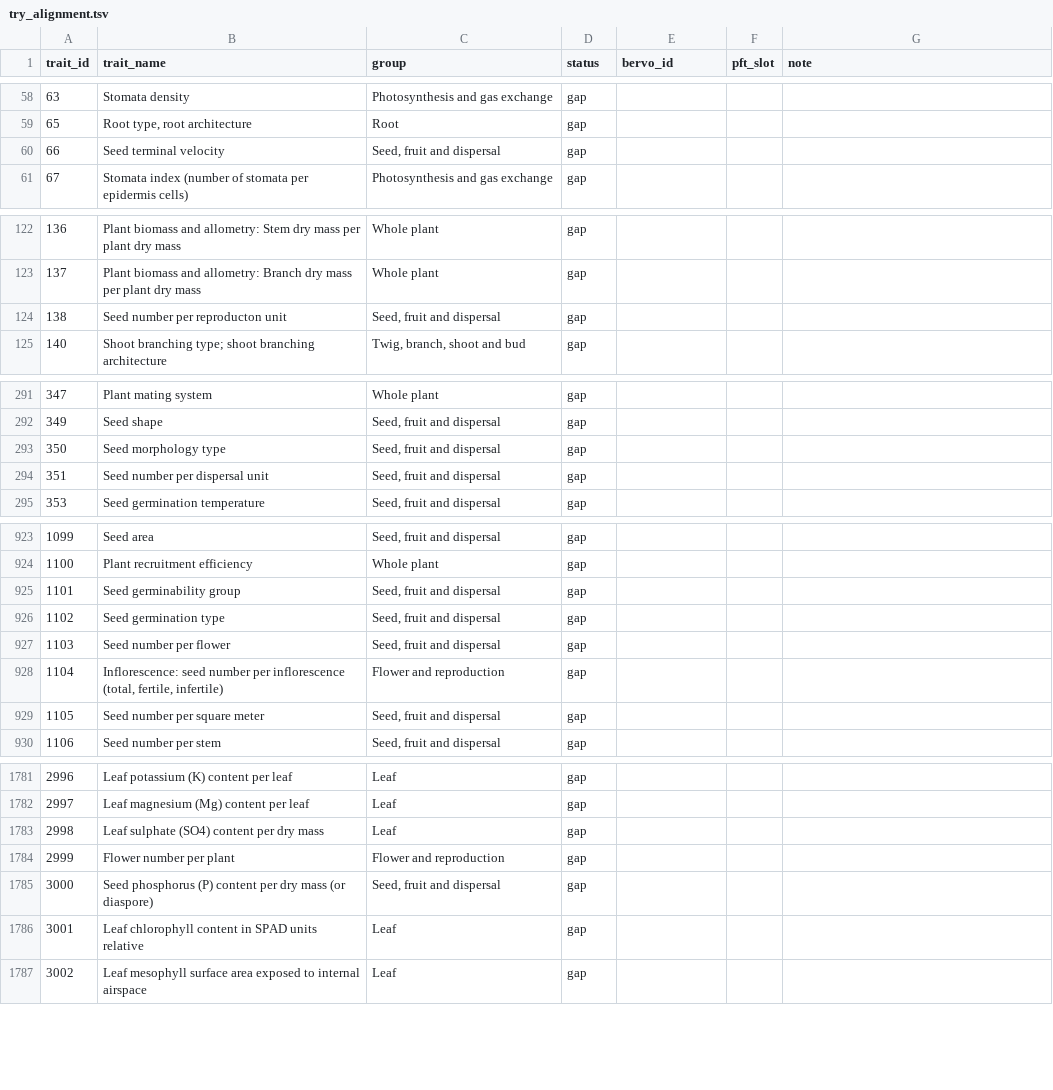
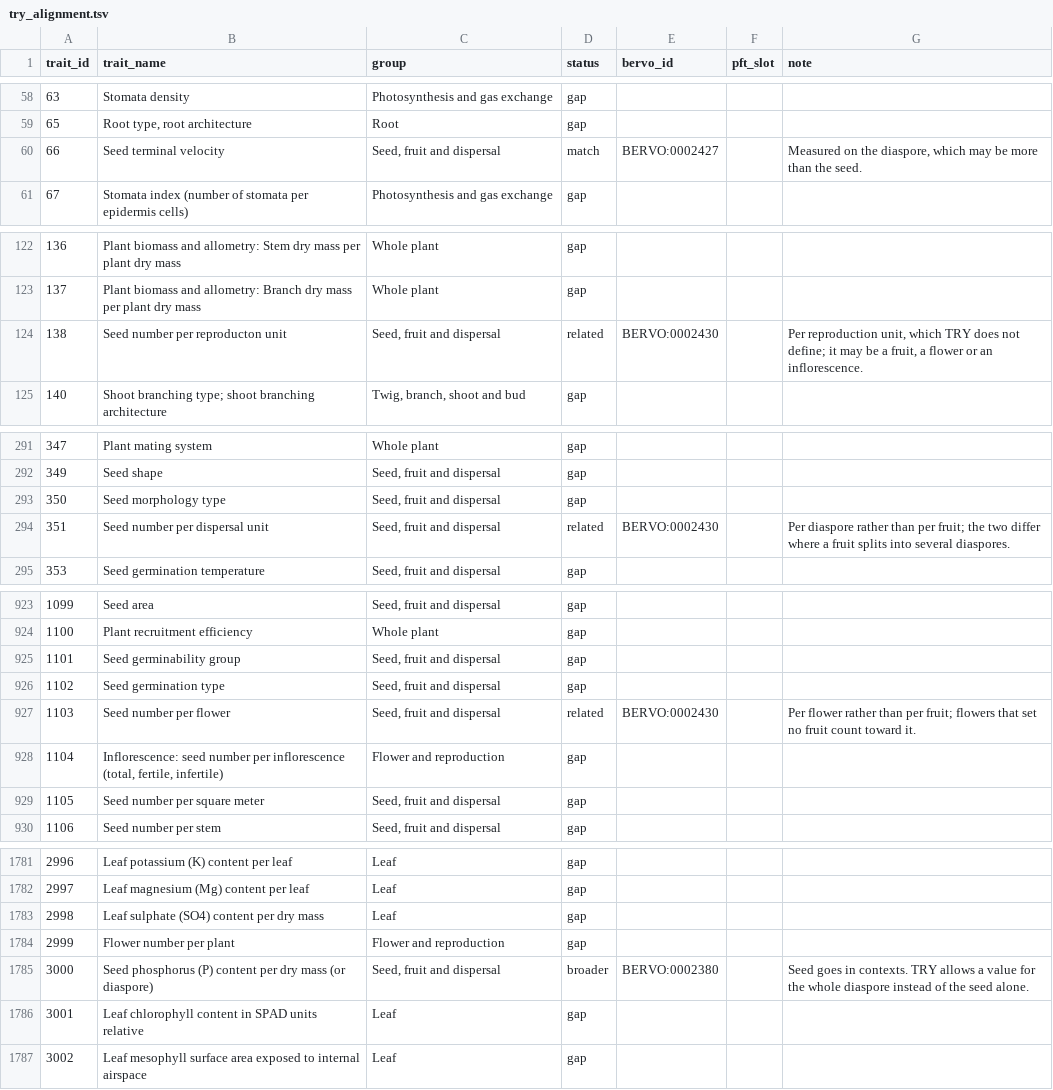
Before and after one commit to bioepic-data/bervo, a TSV file: src/scripts/try/try_alignment.tsv, drawn as a sheet; only a part is shown, gaps mark what is left out; the diff covers the shown part only.

```diff
--- a/src/scripts/try/try_alignment.tsv
+++ b/src/scripts/try/try_alignment.tsv
@@ -59,3 +59,3 @@ trait_id	trait_name	group	status	bervo_id	pft_slot	note
 65	Root type, root architecture	Root	gap			
-66	Seed terminal velocity	Seed, fruit and dispersal	gap			
+66	Seed terminal velocity	Seed, fruit and dispersal	match	BERVO:0002427		Measured on the diaspore, which may be more than the seed.
 67	Stomata index (number of stomata per epidermis cells)	Photosynthesis and gas exchange	gap			
@@ -123,3 +123,3 @@ trait_id	trait_name	group	status	bervo_id	pft_slot	note
 137	Plant biomass and allometry: Branch dry mass per plant dry mass	Whole plant	gap			
-138	Seed number per reproducton unit	Seed, fruit and dispersal	gap			
+138	Seed number per reproducton unit	Seed, fruit and dispersal	related	BERVO:0002430		Per reproduction unit, which TRY does not define; it may be a fruit, a flower or an inflorescence.
 140	Shoot branching type; shoot branching architecture	Twig, branch, shoot and bud	gap			
@@ -293,3 +293,3 @@ trait_id	trait_name	group	status	bervo_id	pft_slot	note
 350	Seed morphology type	Seed, fruit and dispersal	gap			
-351	Seed number per dispersal unit	Seed, fruit and dispersal	gap			
+351	Seed number per dispersal unit	Seed, fruit and dispersal	related	BERVO:0002430		Per diaspore rather than per fruit; the two differ where a fruit splits into several diaspores.
 353	Seed germination temperature	Seed, fruit and dispersal	gap			
@@ -926,3 +926,3 @@ trait_id	trait_name	group	status	bervo_id	pft_slot	note
 1102	Seed germination type	Seed, fruit and dispersal	gap			
-1103	Seed number per flower	Seed, fruit and dispersal	gap			
+1103	Seed number per flower	Seed, fruit and dispersal	related	BERVO:0002430		Per flower rather than per fruit; flowers that set no fruit count toward it.
 1104	Inflorescence: seed number per inflorescence (total, fertile, infertile)	Flower and reproduction	gap			
@@ -1784,3 +1784,3 @@ trait_id	trait_name	group	status	bervo_id	pft_slot	note
 2999	Flower number per plant	Flower and reproduction	gap			
-3000	Seed phosphorus (P) content per dry mass (or diaspore)	Seed, fruit and dispersal	gap			
+3000	Seed phosphorus (P) content per dry mass (or diaspore)	Seed, fruit and dispersal	broader	BERVO:0002380		Seed goes in contexts. TRY allows a value for the whole diaspore instead of the seed alone.
 3001	Leaf chlorophyll content in SPAD units relative	Leaf	gap			
```
Also changed, not shown: 38 edited cells elsewhere in this file, 5 other files.
